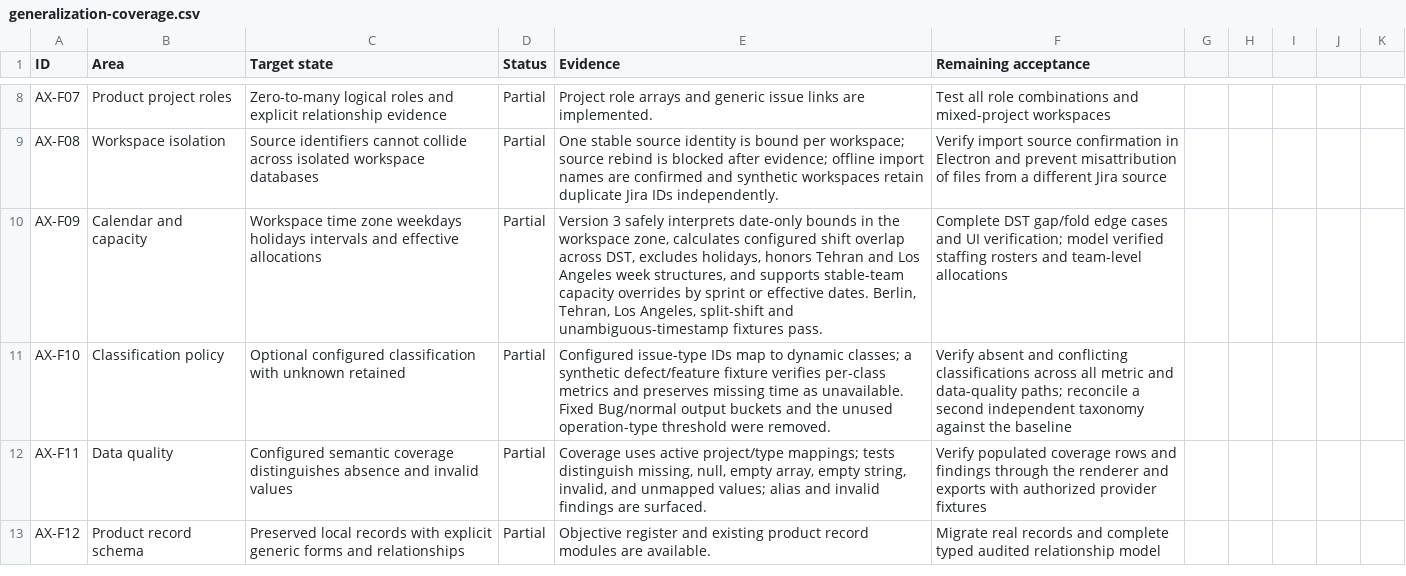
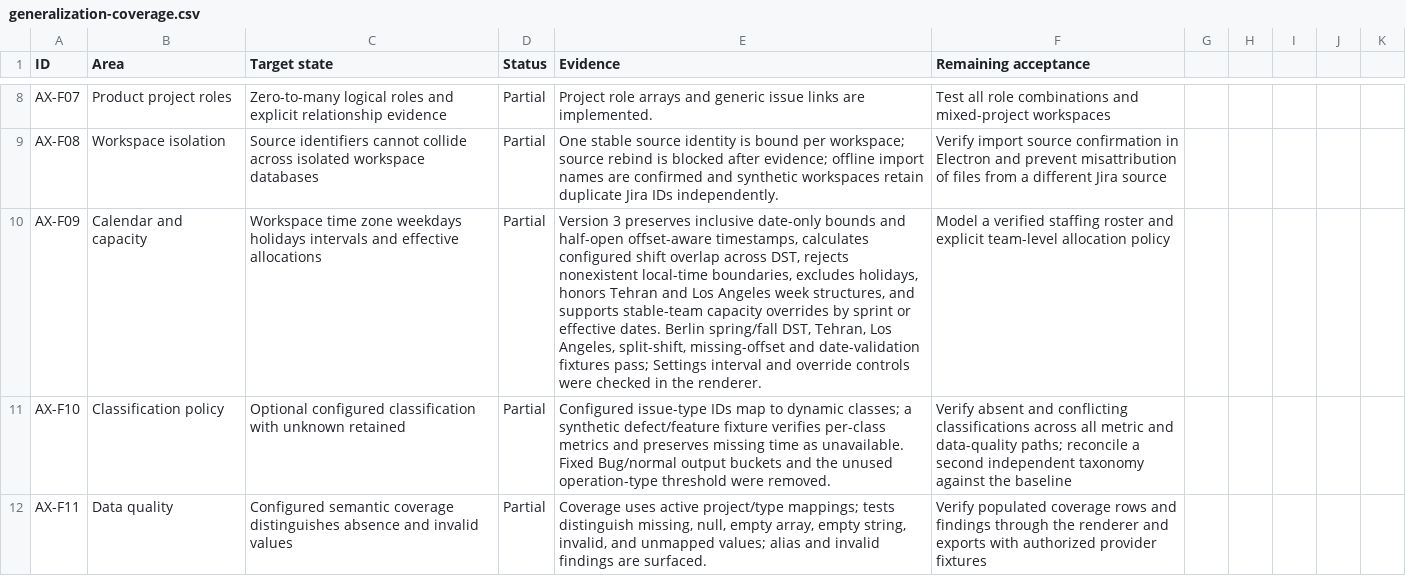
Before and after one commit to tahamoeini/AXILOOM, a CSV file: docs/generalization-coverage.csv, drawn as a sheet; only a part is shown, gaps mark what is left out; the shorter side is filled out with more unchanged rows; the diff names each change by its address in the sheet, - before the commit and + after, or states it on an @@ line.

Commit message:
fix: tighten WP09 calendar and capacity validation

```diff
--- a/docs/generalization-coverage.csv
+++ b/docs/generalization-coverage.csv
-E10 (Evidence): Version 3 safely interprets date-only bounds in the workspace zone, calculates configured shift overlap across DST, excludes holidays, honors Tehran and Los Angeles week structures, and supports stable-team capacity overrides by sprint or effective dates. Berlin, Tehran, Los Angeles, split-shift and unambiguous-timestamp fixtures pass.
+E10 (Evidence): Version 3 preserves inclusive date-only bounds and half-open offset-aware timestamps, calculates configured shift overlap across DST, rejects nonexistent local-time boundaries, excludes holidays, honors Tehran and Los Angeles week structures, and supports stable-team capacity overrides by sprint or effective dates. Berlin spring/fall DST, Tehran, Los Angeles, split-shift, missing-offset and date-validation fixtures pass; Settings interval and override controls were checked in the renderer.
-F10 (Remaining acceptance): Complete DST gap/fold edge cases and UI verification; model verified staffing rosters and team-level allocations
+F10 (Remaining acceptance): Model a verified staffing roster and explicit team-level allocation policy
```
Also changed, not shown: 9 other files.
